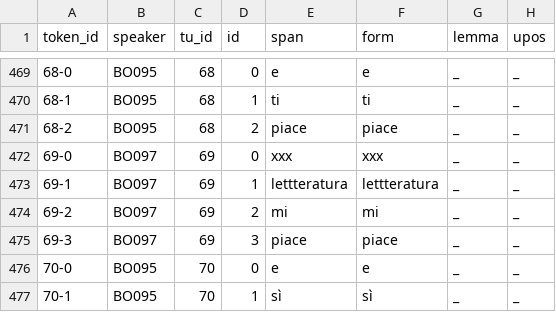
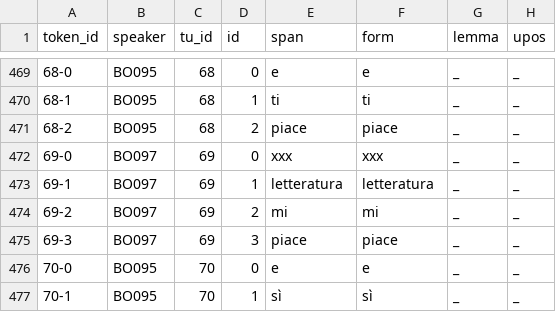
Before and after one commit to KIParla/KIP, a TSV file: tsv/BOA3011.vert.tsv, drawn as a sheet; only a part is shown, gaps mark what is left out; the diff names each change by its address in the sheet, - before the commit and + after, or states it on an @@ line.

```diff
--- a/tsv/BOA3011.vert.tsv
+++ b/tsv/BOA3011.vert.tsv
-E473 (span): lettteratura
+E473 (span): letteratura
-F473 (form): lettteratura
+F473 (form): letteratura
```
